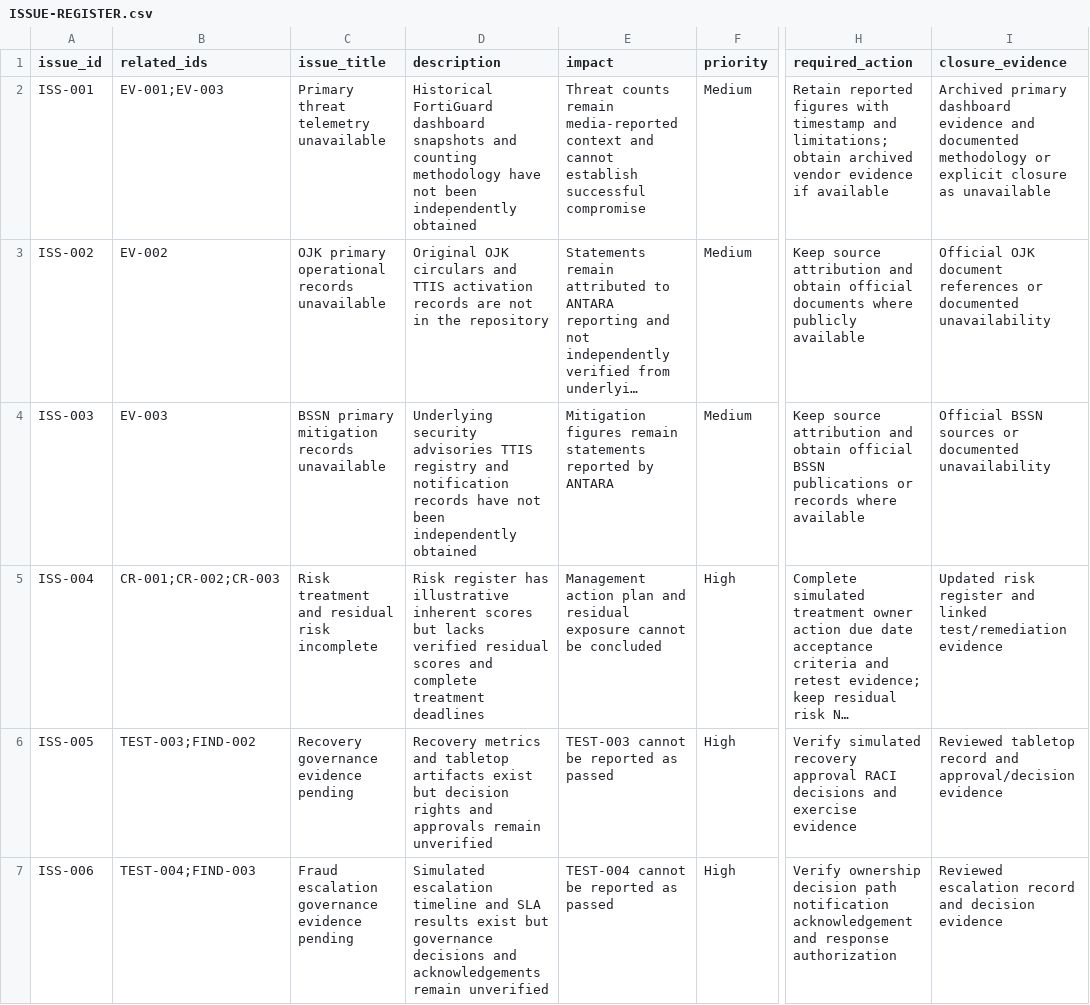
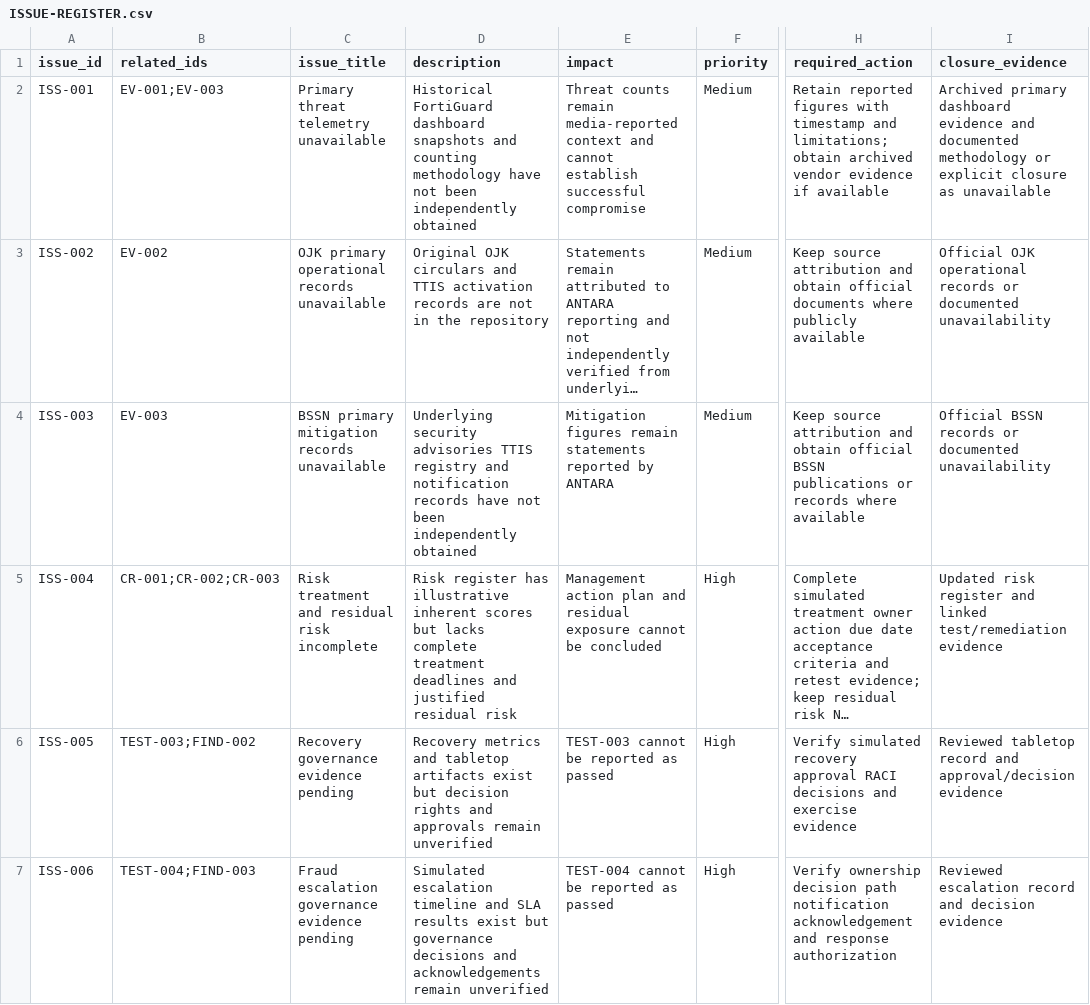
Before and after one commit to rinynoor/trustify-banking-grc-assessment, a CSV file: ISSUE-REGISTER.csv, drawn as a sheet; only a part is shown, gaps mark what is left out; long unchanged cells end in …; the diff covers the shown part only; the diff names each change by its address in the sheet, - before the commit and + after, or states it on an @@ line.

Commit message:
Reconcile issue statuses after documentation and source verification

```diff
--- a/ISSUE-REGISTER.csv
+++ b/ISSUE-REGISTER.csv
-I3 (closure_evidence): Official OJK document references or documented…
+I3 (closure_evidence): Official OJK operational records or documented…
-I4 (closure_evidence): Official BSSN sources or documented…
+I4 (closure_evidence): Official BSSN records or documented…
-D5 (description): …but lacks verified residual scores and complete treatment deadlines
+D5 (description): …but lacks complete treatment deadlines and justified residual risk
```
Also changed, not shown: 16 edited cells elsewhere in this file.
